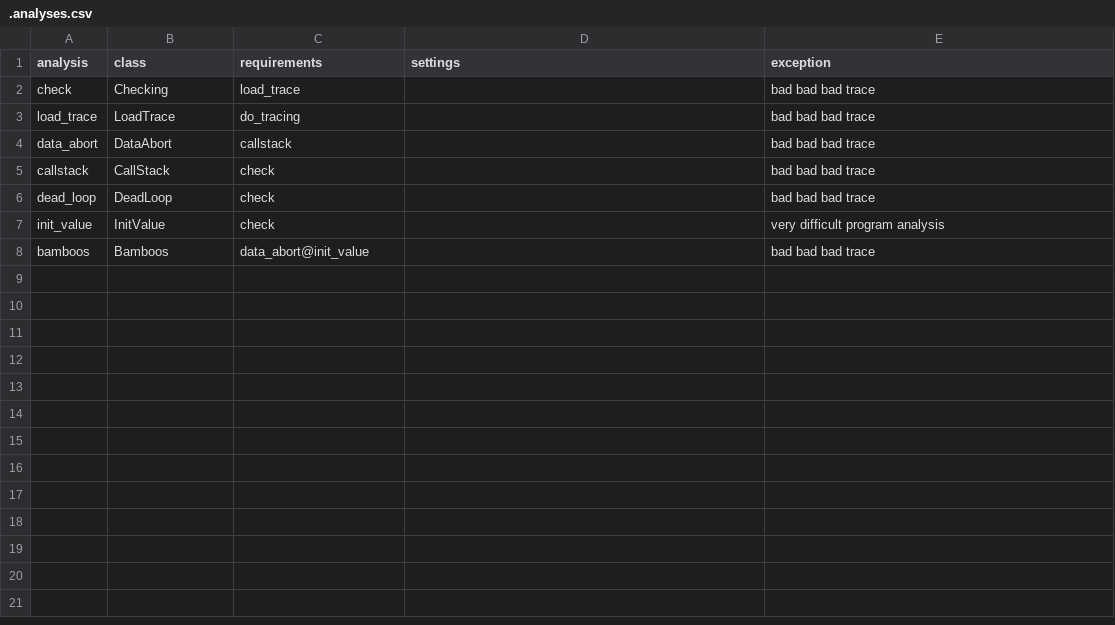
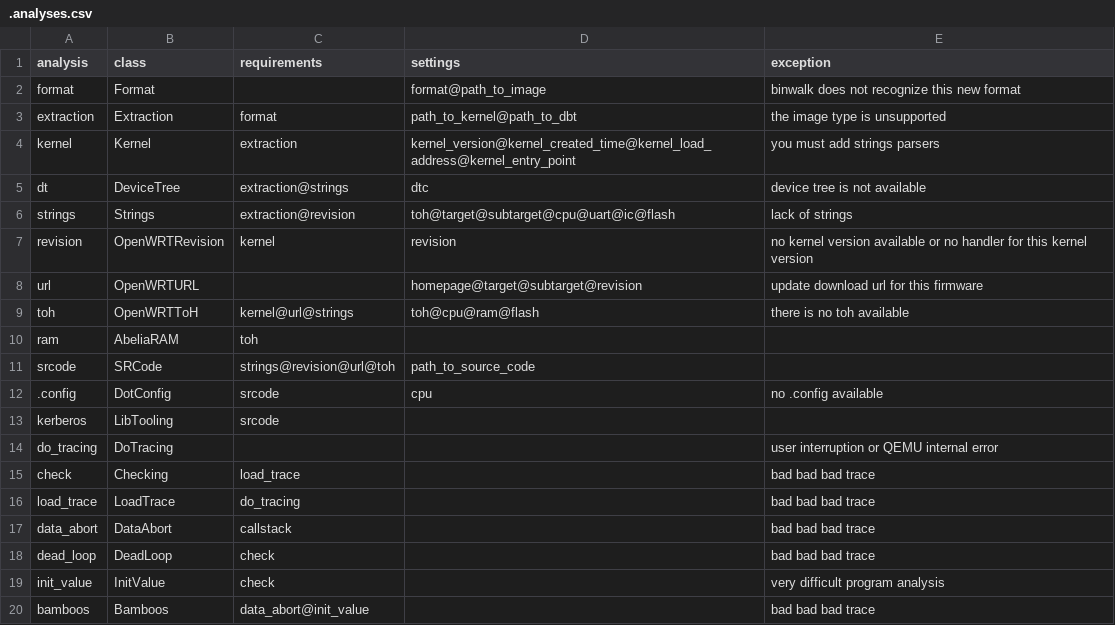
Before and after one commit to cyruscyliu/firmguide, a CSV file: analyses/.analyses.csv, drawn as a sheet; removed rows and columns are numbered as before the commit, all else as after; the diff names each change by its address in the sheet, - before the commit and + after, or states it on an @@ line.

Commit message:
update analysis

```diff
--- a/analyses/.analyses.csv
+++ b/analyses/.analyses.csv
+row 2: format | Format |  | format@path_to_image | binwalk does not recognize this new format
+row 3: extraction | Extraction | format | path_to_kernel@path_to_dbt | the image type is unsupported
+row 4: kernel | Kernel | extraction | kernel_version@kernel_created_time@kernel_load_address@kernel_entry_point | you must add strings parsers
+row 5: dt | DeviceTree | extraction@strings | dtc | device tree is not available
+row 6: strings | Strings | extraction@revision | toh@target@subtarget@cpu@uart@ic@flash | lack of strings
+row 7: revision | OpenWRTRevision | kernel | revision | no kernel version available or no handler for this kernel version
+row 8: url | OpenWRTURL |  | homepage@target@subtarget@revision | update download url for this firmware
+row 9: toh | OpenWRTToH | kernel@url@strings | toh@cpu@ram@flash | there is no toh available
+row 10: ram | AbeliaRAM | toh
+row 11: srcode | SRCode | strings@revision@url@toh | path_to_source_code
+row 12: .config | DotConfig | srcode | cpu | no .config available
+row 13: kerberos | LibTooling | srcode
+row 14: do_tracing | DoTracing |  |  | user interruption or QEMU internal error
-row 5: callstack | CallStack | check |  | bad bad bad trace
```
Also changed, not shown: 3 other files.
